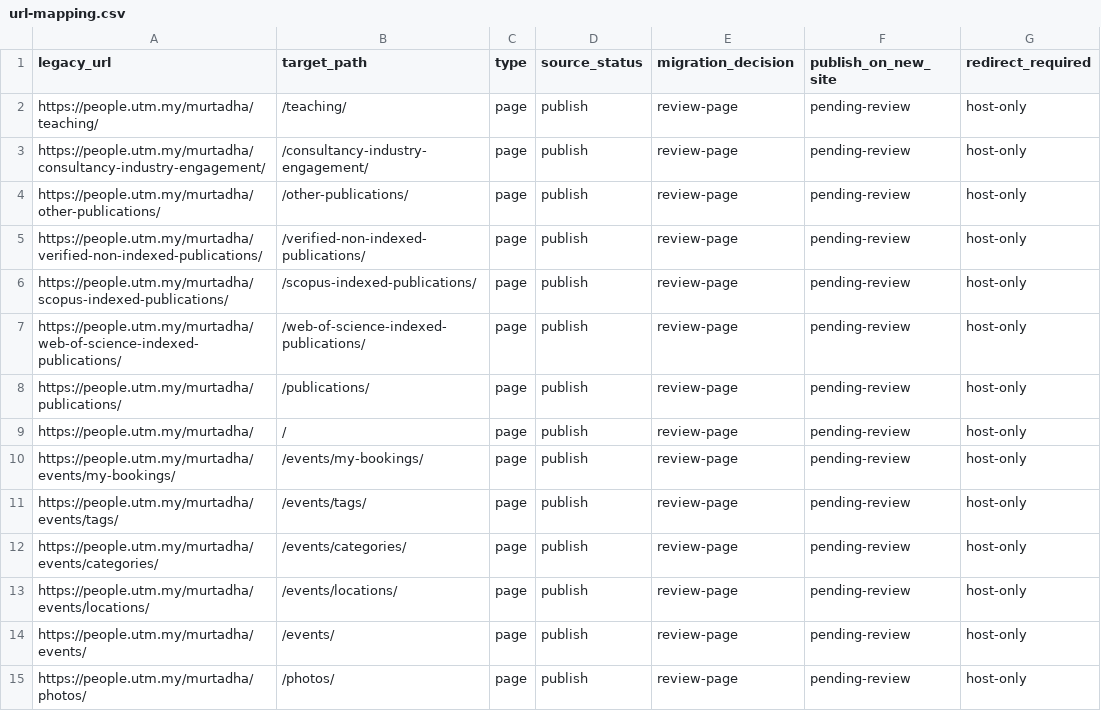
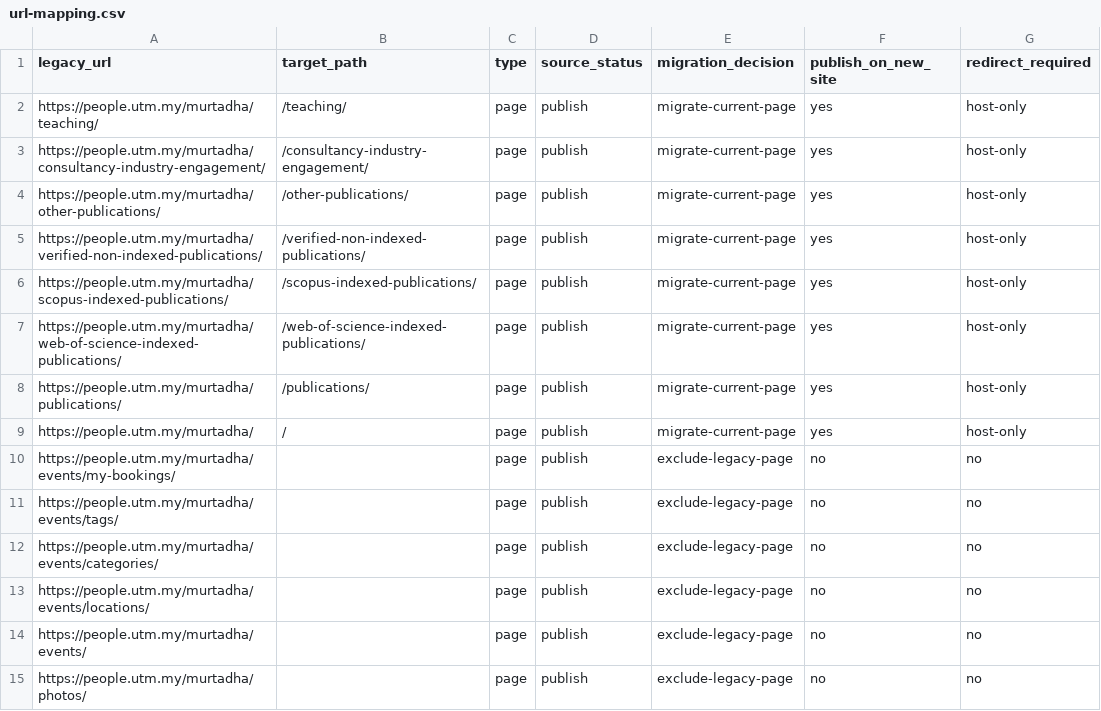
Before and after one commit to drMurtadha/drMurtadha.github.io, a CSV file: audit/generated/url-mapping.csv, drawn as a sheet; only a part is shown; the diff covers the shown part only.

Commit message:
chore: migrate only current People pages

```diff
--- a/audit/generated/url-mapping.csv
+++ b/audit/generated/url-mapping.csv
@@ -1,15 +1,15 @@
 legacy_url,target_path,type,source_status,migration_decision,publish_on_new_site,redirect_required
-"https://people.utm.my/murtadha/teaching/","/teaching/",page,publish,review-page,pending-review,host-only
-"https://people.utm.my/murtadha/consultancy-industry-engagement/","/consultancy-industry-engagement/",page,publish,review-page,pending-review,host-only
-"https://people.utm.my/murtadha/other-publications/","/other-publications/",page,publish,review-page,pending-review,host-only
-"https://people.utm.my/murtadha/verified-non-indexed-publications/","/verified-non-indexed-publications/",page,publish,review-page,pending-review,host-only
-"https://people.utm.my/murtadha/scopus-indexed-publications/","/scopus-indexed-publications/",page,publish,review-page,pending-review,host-only
-"https://people.utm.my/murtadha/web-of-science-indexed-publications/","/web-of-science-indexed-publications/",page,publish,review-page,pending-review,host-only
-"https://people.utm.my/murtadha/publications/","/publications/",page,publish,review-page,pending-review,host-only
-"https://people.utm.my/murtadha/","/",page,publish,review-page,pending-review,host-only
-"https://people.utm.my/murtadha/events/my-bookings/","/events/my-bookings/",page,publish,review-page,pending-review,host-only
-"https://people.utm.my/murtadha/events/tags/","/events/tags/",page,publish,review-page,pending-review,host-only
-"https://people.utm.my/murtadha/events/categories/","/events/categories/",page,publish,review-page,pending-review,host-only
-"https://people.utm.my/murtadha/events/locations/","/events/locations/",page,publish,review-page,pending-review,host-only
-"https://people.utm.my/murtadha/events/","/events/",page,publish,review-page,pending-review,host-only
-"https://people.utm.my/murtadha/photos/","/photos/",page,publish,review-page,pending-review,host-only
+"https://people.utm.my/murtadha/teaching/","/teaching/",page,publish,migrate-current-page,yes,host-only
+"https://people.utm.my/murtadha/consultancy-industry-engagement/","/consultancy-industry-engagement/",page,publish,migrate-current-page,yes,host-only
+"https://people.utm.my/murtadha/other-publications/","/other-publications/",page,publish,migrate-current-page,yes,host-only
+"https://people.utm.my/murtadha/verified-non-indexed-publications/","/verified-non-indexed-publications/",page,publish,migrate-current-page,yes,host-only
+"https://people.utm.my/murtadha/scopus-indexed-publications/","/scopus-indexed-publications/",page,publish,migrate-current-page,yes,host-only
+"https://people.utm.my/murtadha/web-of-science-indexed-publications/","/web-of-science-indexed-publications/",page,publish,migrate-current-page,yes,host-only
+"https://people.utm.my/murtadha/publications/","/publications/",page,publish,migrate-current-page,yes,host-only
+"https://people.utm.my/murtadha/","/",page,publish,migrate-current-page,yes,host-only
+"https://people.utm.my/murtadha/events/my-bookings/","",page,publish,exclude-legacy-page,no,no
+"https://people.utm.my/murtadha/events/tags/","",page,publish,exclude-legacy-page,no,no
+"https://people.utm.my/murtadha/events/categories/","",page,publish,exclude-legacy-page,no,no
+"https://people.utm.my/murtadha/events/locations/","",page,publish,exclude-legacy-page,no,no
+"https://people.utm.my/murtadha/events/","",page,publish,exclude-legacy-page,no,no
+"https://people.utm.my/murtadha/photos/","",page,publish,exclude-legacy-page,no,no
```
Also changed, not shown: 78 edited cells elsewhere in this file, 8 other files.
